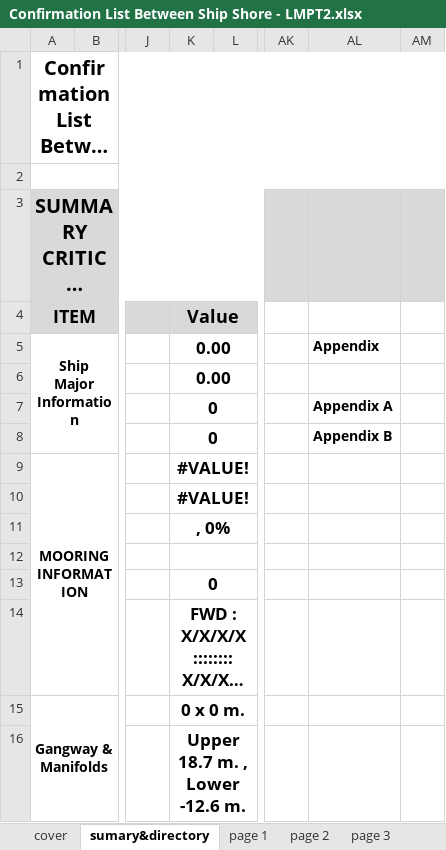
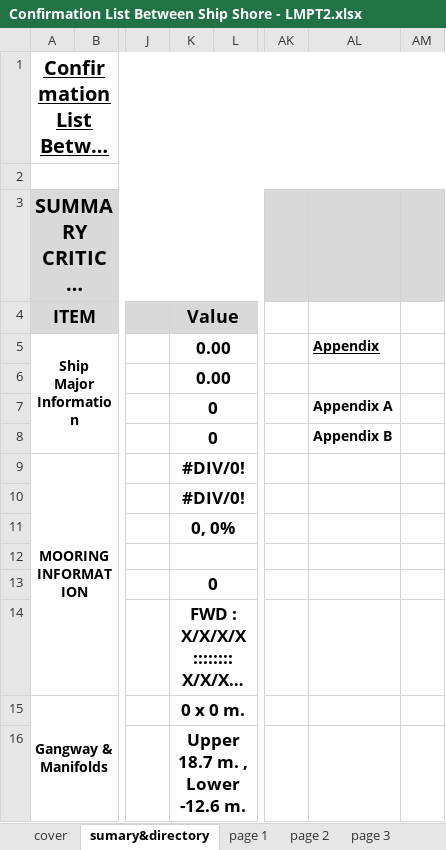
Before and after one commit to Papawich/lmpt2-sscs, an Excel workbook: src/imports/Confirmation List Between Ship Shore - LMPT2.xlsx, sheet sumary&directory, drawn as a sheet; only a part is shown, gaps mark what is left out; long unchanged cells end in …; values as stored, in another font and other column widths than the file's, no borders; conditional formats not drawn; the diff names each change by its address in the sheet, - before the commit and + after, or states it on an @@ line.

```diff
--- a/src/imports/Confirmation List Between Ship Shore - LMPT2.xlsx (sheet sumary&directory)
+++ b/src/imports/Confirmation List Between Ship Shore - LMPT2.xlsx (sheet sumary&directory)
-A1 underline: off
+A1 underline: on
-AL5 underline: off
+AL5 underline: on
-K9:K10 (Value): #VALUE!
+K9:K10 (Value): #DIV/0!
-K11 (Value): , 0%
+K11 (Value): 0, 0%
```
Also changed, not shown: sheet page 2, sheet page 5, sheet page 6, sheet page 4, sheet page 3, sheet page 1, 2 more sheets, charts or pictures.
